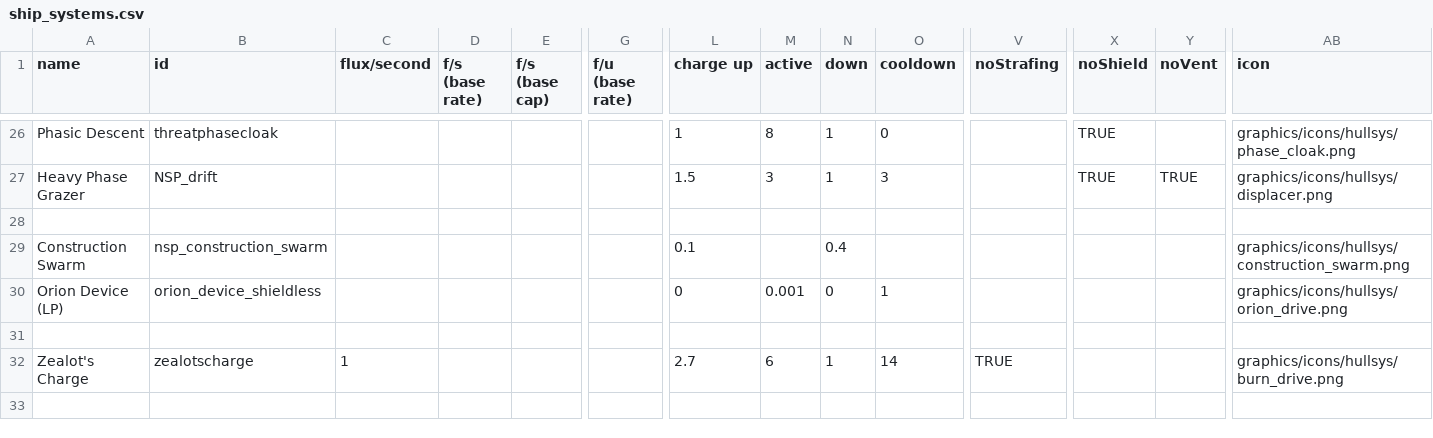
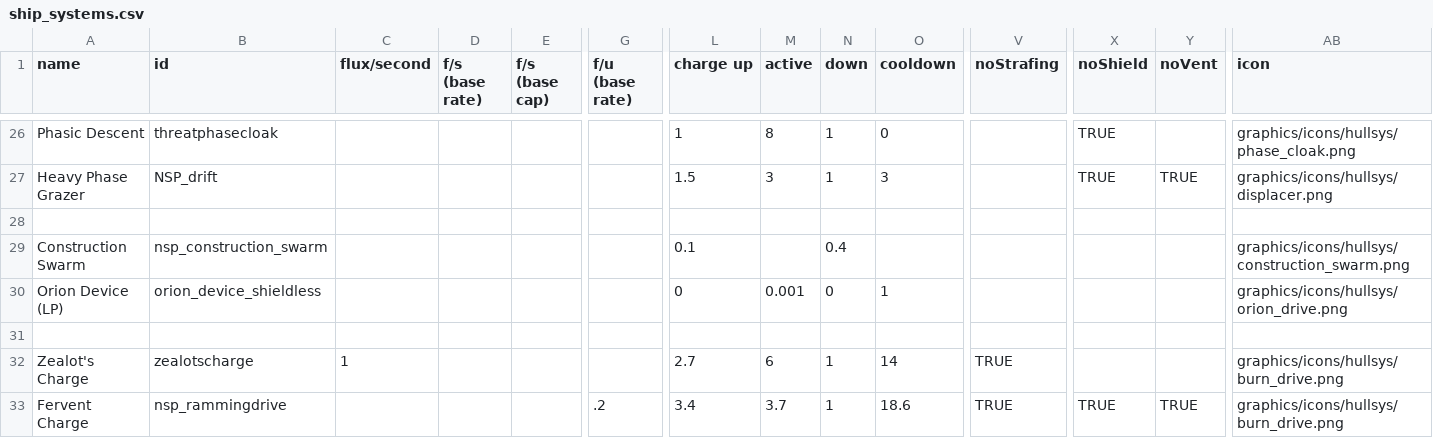
Before and after one commit to NEONN1111/XXARRA-S-VARIETY-PACK, a CSV file: data/shipsystems/ship_systems.csv, drawn as a sheet; only a part is shown, gaps mark what is left out; rows hold the shown columns only; the diff names each change by its address in the sheet, - before the commit and + after, or states it on an @@ line.

```diff
--- a/data/shipsystems/ship_systems.csv
+++ b/data/shipsystems/ship_systems.csv
+row 33: Fervent Charge | nsp_rammingdrive |  |  |  | .2 | 3.4 | 3.7 | 1 | 18.6 | TRUE | TRUE | TRUE | graphics/icons/hullsys/burn_drive.png
```
Also changed, not shown: data/hulls/ship_data.csv, data/weapons/weapon_data.csv, 31 other files.
